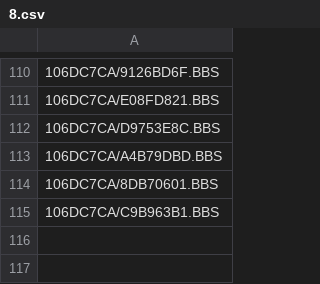
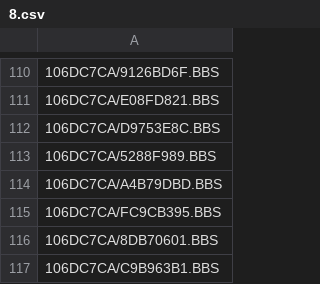
Before and after one commit to emallove/BeatBuddyCard2, a CSV file: PLAYLISTS/8.csv, drawn as a sheet; only a part is shown, gaps mark what is left out; the diff names each change by its address in the sheet, - before the commit and + after, or states it on an @@ line.

```diff
--- a/PLAYLISTS/8.csv
+++ b/PLAYLISTS/8.csv
+row 113: 106DC7CA/5288F989.BBS
+row 115: 106DC7CA/FC9CB395.BBS
```
Also changed, not shown: PLAYLISTS/2.csv, SONGS/106DC7CA/config.csv, 2 other files.
